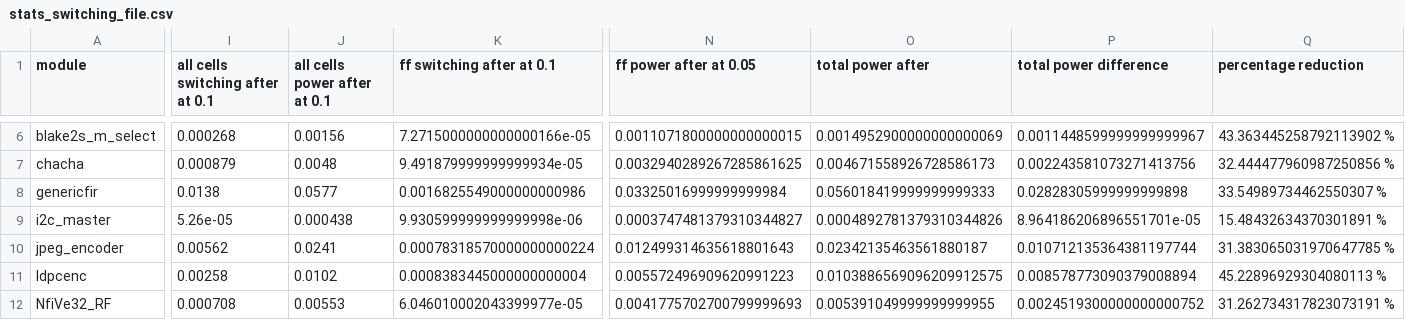
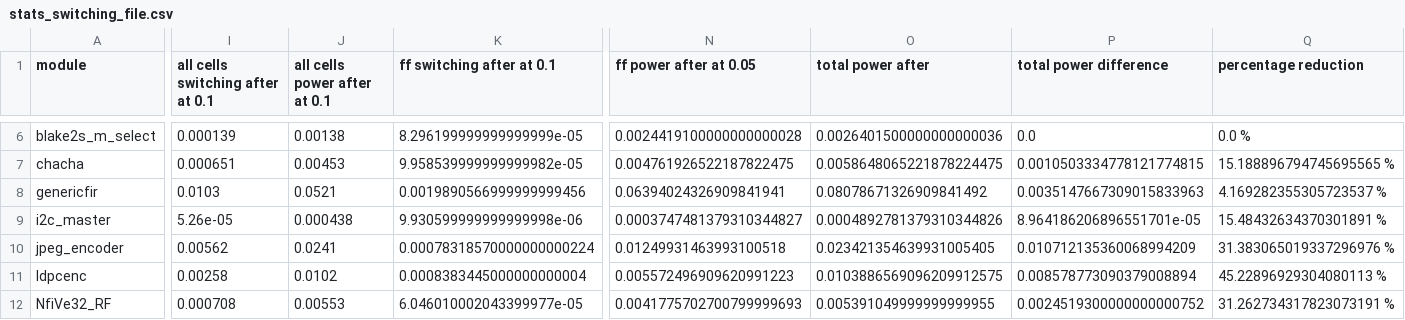
Before and after one commit to AUCOHL/Lighter, a CSV file: report_power/stats/stats_switching_file.csv, drawn as a sheet; only a part is shown, gaps mark what is left out; the diff covers the shown part only; the diff names each change by its address in the sheet, - before the commit and + after, or states it on an @@ line.

Commit message:
adding cell reduction details in benchmarks

```diff
--- a/report_power/stats/stats_switching_file.csv
+++ b/report_power/stats/stats_switching_file.csv
-I6 (all cells switching after at 0.1): 0.000268
+I6 (all cells switching after at 0.1): 0.000139
-J6 (all cells power after at 0.1): 0.00156
+J6 (all cells power after at 0.1): 0.00138
-K6 (ff switching after at 0.1): 7.2715000000000000166e-05
+K6 (ff switching after at 0.1): 8.296199999999999999e-05
-N6 (ff power after at 0.05): 0.0011071800000000000015
+N6 (ff power after at 0.05): 0.0024419100000000000028
-O6 (total power after): 0.0014952900000000000069
+O6 (total power after): 0.0026401500000000000036
-P6 (total power difference): 0.0011448599999999999967
+P6 (total power difference): 0.0
-Q6 (percentage reduction): 43.363445258792113902 %
+Q6 (percentage reduction): 0.0 %
-I7 (all cells switching after at 0.1): 0.000879
+I7 (all cells switching after at 0.1): 0.000651
-J7 (all cells power after at 0.1): 0.0048
+J7 (all cells power after at 0.1): 0.00453
-K7 (ff switching after at 0.1): 9.491879999999999934e-05
+K7 (ff switching after at 0.1): 9.958539999999999982e-05
-N7 (ff power after at 0.05): 0.0032940289267285861625
+N7 (ff power after at 0.05): 0.004761926522187822475
-O7 (total power after): 0.004671558926728586173
+O7 (total power after): 0.0058648065221878224475
-P7 (total power difference): 0.002243581073271413756
+P7 (total power difference): 0.0010503334778121774815
-Q7 (percentage reduction): 32.444477960987250856 %
+Q7 (percentage reduction): 15.188896794745695565 %
-I8 (all cells switching after at 0.1): 0.0138
+I8 (all cells switching after at 0.1): 0.0103
-J8 (all cells power after at 0.1): 0.0577
+J8 (all cells power after at 0.1): 0.0521
-K8 (ff switching after at 0.1): 0.0016825549000000000986
+K8 (ff switching after at 0.1): 0.0019890566999999999456
-N8 (ff power after at 0.05): 0.03325016999999999984
+N8 (ff power after at 0.05): 0.06394024326909841941
-O8 (total power after): 0.056018419999999999333
+O8 (total power after): 0.08078671326909841492
-P8 (total power difference): 0.02828305999999999898
+P8 (total power difference): 0.0035147667309015833963
-Q8 (percentage reduction): 33.54989734462550307 %
+Q8 (percentage reduction): 4.169282355305723537 %
-N10 (ff power after at 0.05): 0.012499314635618801643
+N10 (ff power after at 0.05): 0.01249931463993100518
-O10 (total power after): 0.02342135463561880187
+O10 (total power after): 0.023421354639931005405
-P10 (total power difference): 0.010712135364381197744
+P10 (total power difference): 0.010712135360068994209
-Q10 (percentage reduction): 31.383065031970647785 %
+Q10 (percentage reduction): 31.383065019337296976 %
```
Also changed, not shown: 86 edited cells elsewhere in this file, benchmarks.csv, power_report_summary.csv, 3 other files.
